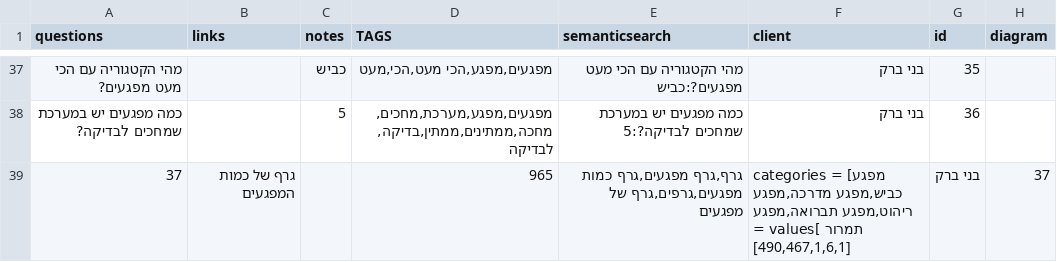
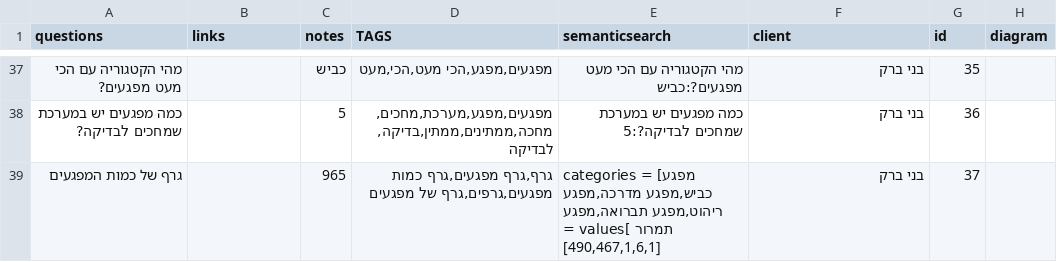
Before and after one commit to Mashcal-Projects/PDF_Chatbot, a CSV file: data/knowledge_center.csv, drawn as a sheet; only a part is shown, gaps mark what is left out.

Commit message:
Update knowledge_center.csv

```diff
--- a/data/knowledge_center.csv
+++ b/data/knowledge_center.csv
@@ -38,2 +38,2 @@ questions,links,notes,TAGS,semanticsearch,client,id,diagram
 כמה מפגעים יש במערכת שמחכים לבדיקה?,,5,"מפגעים,מפגע,מערכת,מחכים,מחכה,ממתינים,ממתין,בדיקה,לבדיקה    ",כמה מפגעים יש במערכת שמחכים לבדיקה?:5,בני ברק,36,
-37,גרף של כמות המפגעים,,965,"גרף,גרף מפגעים,גרף כמות מפגעים,גרפים,גרף של מפגעים","categories = [מפגע כביש,מפגע מדרכה,מפגע ריהוט,מפגע תברואה,מפגע תמרור ]values = [490,467,1,6,1]",בני ברק,37,
+גרף של כמות המפגעים,,965,"גרף,גרף מפגעים,גרף כמות מפגעים,גרפים,גרף של מפגעים","categories = [מפגע כביש,מפגע מדרכה,מפגע ריהוט,מפגע תברואה,מפגע תמרור ]values = [490,467,1,6,1]",בני ברק,37,
```
